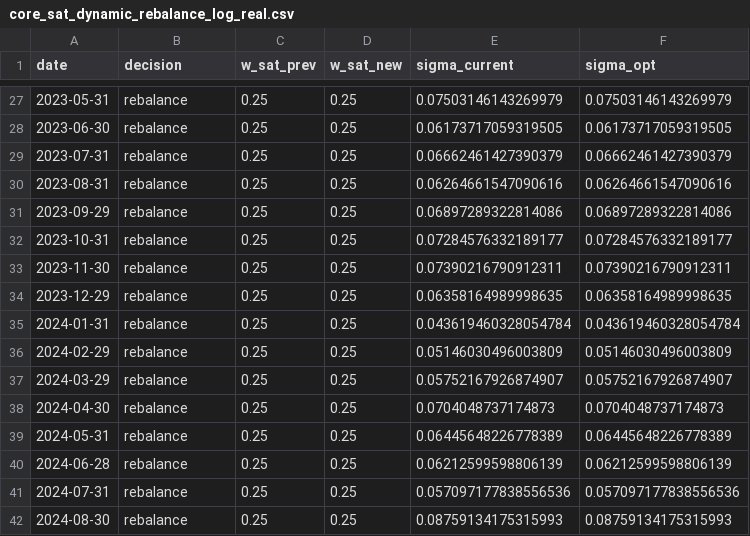
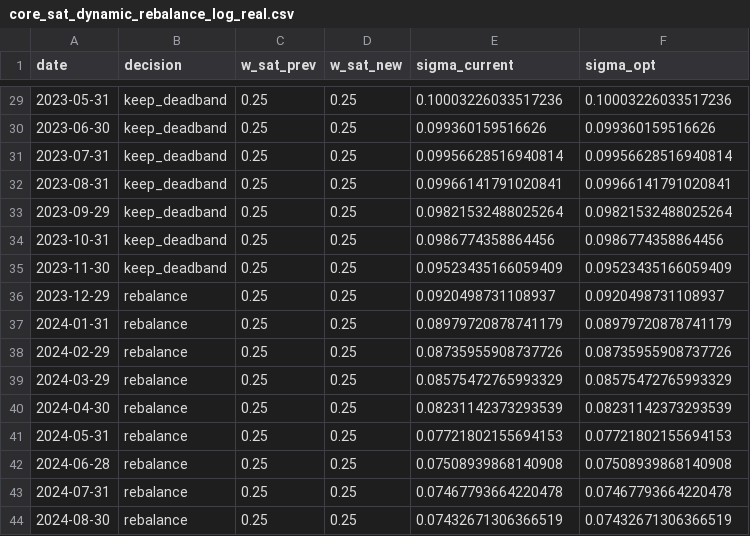
Before and after one commit to HUGO-ROCHA-MONDRAGON/Core_Satellite_Quant, a CSV file: outputs/core_sat_dynamic_rebalance_log_real.csv, drawn as a sheet; only a part is shown, gaps mark what is left out; the diff covers the shown part only.

```diff
--- a/outputs/core_sat_dynamic_rebalance_log_real.csv
+++ b/outputs/core_sat_dynamic_rebalance_log_real.csv
@@ -27,16 +29,16 @@ date,decision,w_sat_prev,w_sat_new,sigma_current,sigma_opt
-2023-05-31,rebalance,0.25,0.25,0.07503146143269979,0.07503146143269979
-2023-06-30,rebalance,0.25,0.25,0.06173717059319505,0.06173717059319505
-2023-07-31,rebalance,0.25,0.25,0.06662461427390379,0.06662461427390379
-2023-08-31,rebalance,0.25,0.25,0.06264661547090616,0.06264661547090616
-2023-09-29,rebalance,0.25,0.25,0.06897289322814086,0.06897289322814086
-2023-10-31,rebalance,0.25,0.25,0.07284576332189177,0.07284576332189177
-2023-11-30,rebalance,0.25,0.25,0.07390216790912311,0.07390216790912311
-2023-12-29,rebalance,0.25,0.25,0.06358164989998635,0.06358164989998635
-2024-01-31,rebalance,0.25,0.25,0.043619460328054784,0.043619460328054784
-2024-02-29,rebalance,0.25,0.25,0.05146030496003809,0.05146030496003809
-2024-03-29,rebalance,0.25,0.25,0.05752167926874907,0.05752167926874907
-2024-04-30,rebalance,0.25,0.25,0.0704048737174873,0.0704048737174873
-2024-05-31,rebalance,0.25,0.25,0.06445648226778389,0.06445648226778389
-2024-06-28,rebalance,0.25,0.25,0.06212599598806139,0.06212599598806139
-2024-07-31,rebalance,0.25,0.25,0.057097177838556536,0.057097177838556536
-2024-08-30,rebalance,0.25,0.25,0.08759134175315993,0.08759134175315993
+2023-05-31,keep_deadband,0.25,0.25,0.10003226033517236,0.10003226033517236
+2023-06-30,keep_deadband,0.25,0.25,0.099360159516626,0.099360159516626
+2023-07-31,keep_deadband,0.25,0.25,0.09956628516940814,0.09956628516940814
+2023-08-31,keep_deadband,0.25,0.25,0.09966141791020841,0.09966141791020841
+2023-09-29,keep_deadband,0.25,0.25,0.09821532488025264,0.09821532488025264
+2023-10-31,keep_deadband,0.25,0.25,0.0986774358864456,0.0986774358864456
+2023-11-30,keep_deadband,0.25,0.25,0.09523435166059409,0.09523435166059409
+2023-12-29,rebalance,0.25,0.25,0.0920498731108937,0.0920498731108937
+2024-01-31,rebalance,0.25,0.25,0.08979720878741179,0.08979720878741179
+2024-02-29,rebalance,0.25,0.25,0.08735955908737726,0.08735955908737726
+2024-03-29,rebalance,0.25,0.25,0.08575472765993329,0.08575472765993329
+2024-04-30,rebalance,0.25,0.25,0.08231142373293539,0.08231142373293539
+2024-05-31,rebalance,0.25,0.25,0.07721802155694153,0.07721802155694153
+2024-06-28,rebalance,0.25,0.25,0.07508939868140908,0.07508939868140908
+2024-07-31,rebalance,0.25,0.25,0.07467793664220478,0.07467793664220478
+2024-08-30,rebalance,0.25,0.25,0.07432671306366519,0.07432671306366519
```
Also changed, not shown: 2 added rows and 134 edited cells elsewhere in this file, outputs/core_sat_dynamic_input_returns_real.csv, outputs/core_sat_dynamic_returns_real.csv, 32 other files.
